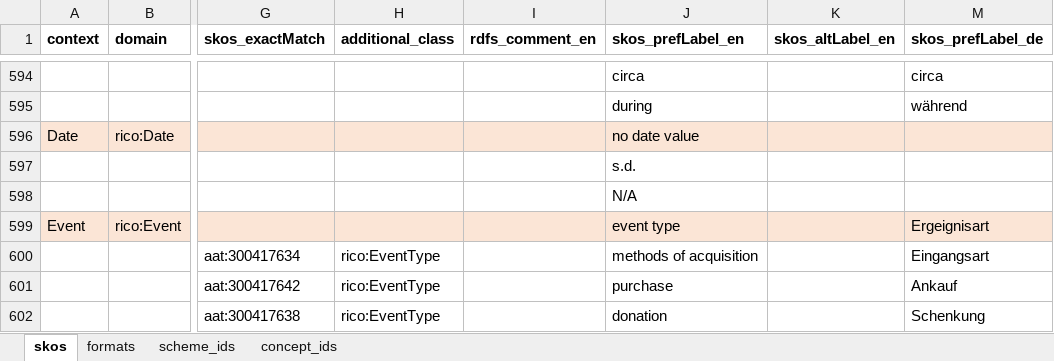
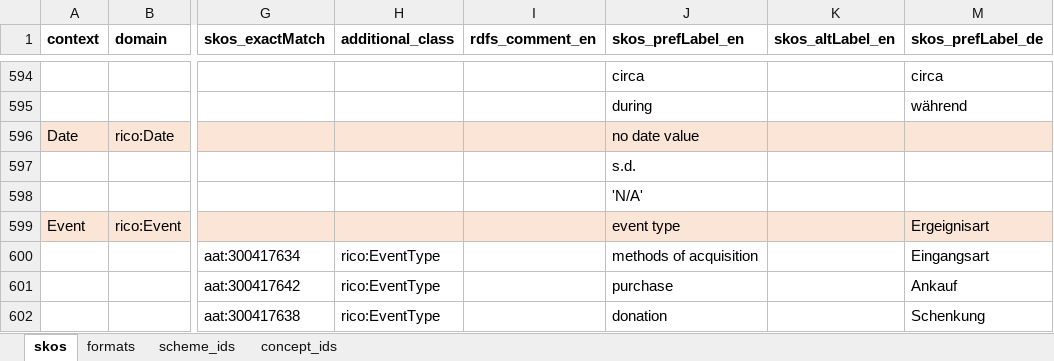
Before and after one commit to sapa/spa-vocabulary, an Excel workbook: source/ControlledTerms.xlsx, sheet skos, drawn as a sheet; only a part is shown, gaps mark what is left out; values as stored, in another font and other column widths than the file's, no borders; the diff names each change by its address in the sheet, - before the commit and + after, or states it on an @@ line.

Commit message:
solved issue with literal N/A value

```diff
--- a/source/ControlledTerms.xlsx (sheet skos)
+++ b/source/ControlledTerms.xlsx (sheet skos)
-J598 (skos_prefLabel_en): N/A
+J598 (skos_prefLabel_en): 'N/A'
```
Also changed, not shown: 4 other files.
